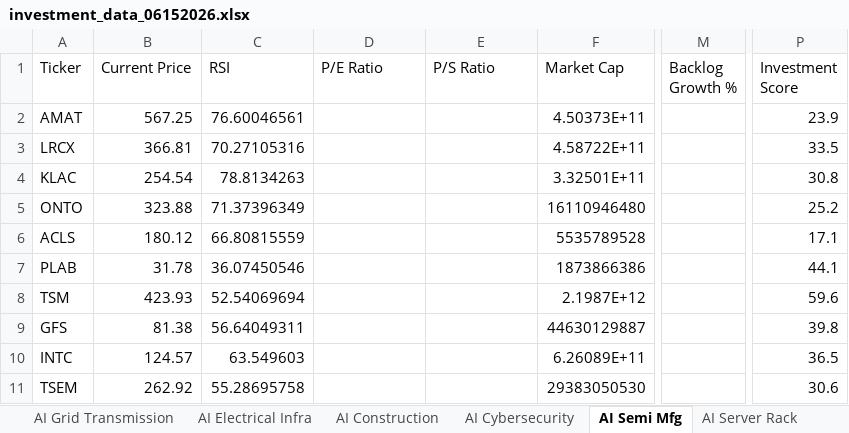
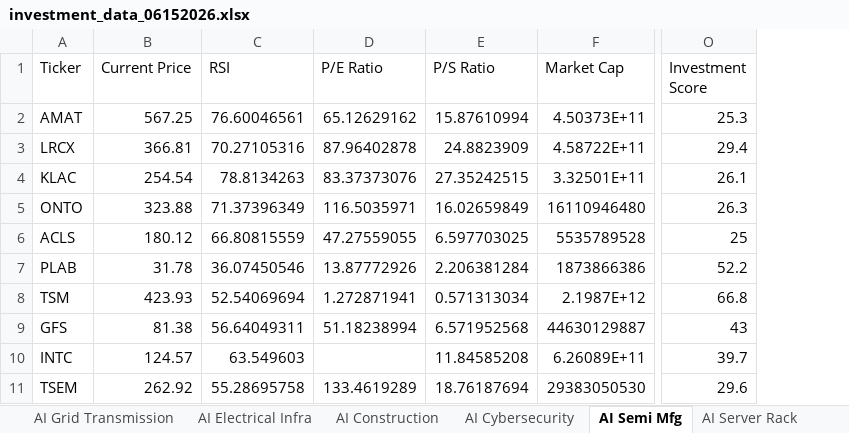
Before and after one commit to aspeez/InvestmentEngine, an Excel workbook: investment-engine/sector/AI/stock-data/investment_data_06152026.xlsx, sheet AI Semi Mfg, drawn as a sheet; only a part is shown, gaps mark what is left out; values as stored, in another font and other column widths than the file's, no borders; removed rows and columns are numbered as before the commit, all else as after; the diff names each change by its address in the sheet, - before the commit and + after, or states it on an @@ line.

```diff
--- a/investment-engine/sector/AI/stock-data/investment_data_06152026.xlsx (sheet AI Semi Mfg)
+++ b/investment-engine/sector/AI/stock-data/investment_data_06152026.xlsx (sheet AI Semi Mfg)
-column M (Backlog Growth %), empty
-D2 (P/E Ratio): (empty)
+D2 (P/E Ratio): 65.12629162
-E2 (P/S Ratio): (empty)
+E2 (P/S Ratio): 15.87610994
-O2 (Investment Score): 23.9
+O2 (Investment Score): 25.3
-D3 (P/E Ratio): (empty)
+D3 (P/E Ratio): 87.96402878
-E3 (P/S Ratio): (empty)
+E3 (P/S Ratio): 24.8823909
-O3 (Investment Score): 33.5
+O3 (Investment Score): 29.4
-D4 (P/E Ratio): (empty)
+D4 (P/E Ratio): 83.37373076
-E4 (P/S Ratio): (empty)
+E4 (P/S Ratio): 27.35242515
-O4 (Investment Score): 30.8
+O4 (Investment Score): 26.1
-D5 (P/E Ratio): (empty)
+D5 (P/E Ratio): 116.5035971
-E5 (P/S Ratio): (empty)
+E5 (P/S Ratio): 16.02659849
-O5 (Investment Score): 25.2
+O5 (Investment Score): 26.3
-D6 (P/E Ratio): (empty)
+D6 (P/E Ratio): 47.27559055
-E6 (P/S Ratio): (empty)
+E6 (P/S Ratio): 6.597703025
-O6 (Investment Score): 17.1
+O6 (Investment Score): 25
-D7 (P/E Ratio): (empty)
+D7 (P/E Ratio): 13.87772926
-E7 (P/S Ratio): (empty)
+E7 (P/S Ratio): 2.206381284
-O7 (Investment Score): 44.1
+O7 (Investment Score): 52.2
-D8 (P/E Ratio): (empty)
+D8 (P/E Ratio): 1.272871941
-E8 (P/S Ratio): (empty)
+E8 (P/S Ratio): 0.571313034
-O8 (Investment Score): 59.6
+O8 (Investment Score): 66.8
-D9 (P/E Ratio): (empty)
+D9 (P/E Ratio): 51.18238994
-E9 (P/S Ratio): (empty)
+E9 (P/S Ratio): 6.571952568
-O9 (Investment Score): 39.8
+O9 (Investment Score): 43
-E10 (P/S Ratio): (empty)
+E10 (P/S Ratio): 11.84585208
-O10 (Investment Score): 36.5
+O10 (Investment Score): 39.7
-D11 (P/E Ratio): (empty)
+D11 (P/E Ratio): 133.4619289
-E11 (P/S Ratio): (empty)
+E11 (P/S Ratio): 18.76187694
-O11 (Investment Score): 30.6
+O11 (Investment Score): 29.6
```
Also changed, not shown: sheet Investment Master, sheet Audit, sheet AI Cloud, sheet AI Networking, sheet AI Cybersecurity, sheet AI Land, 15 more sheets.
